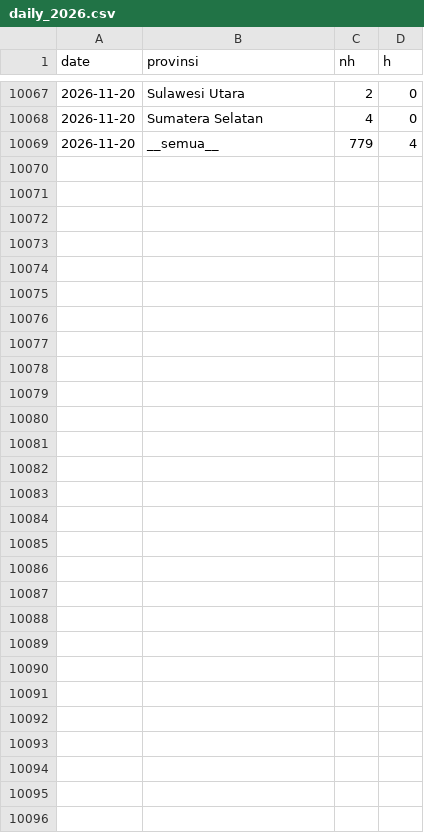
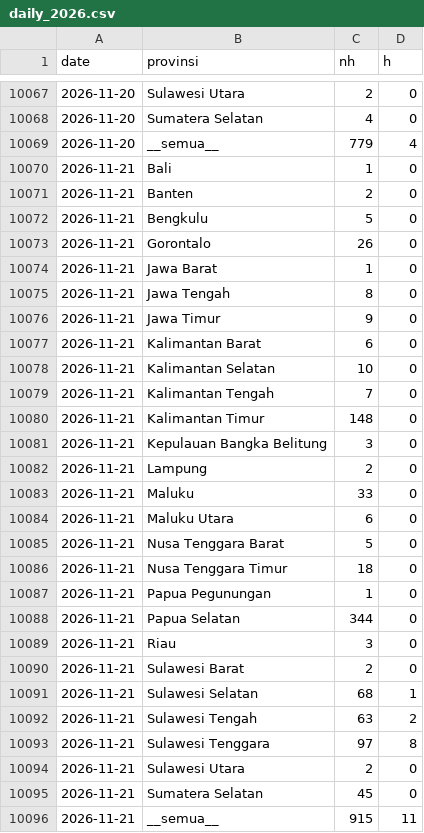
Before and after one commit to pujapr8/IDNFireEmissionWatch, a CSV file: data/archive/daily_2026.csv, drawn as a sheet; only a part is shown, gaps mark what is left out; the diff names each change by its address in the sheet, - before the commit and + after, or states it on an @@ line.

```diff
--- a/data/archive/daily_2026.csv
+++ b/data/archive/daily_2026.csv
+row 10070: 2026-11-21 | Bali | 1 | 0
+row 10071: 2026-11-21 | Banten | 2 | 0
+row 10072: 2026-11-21 | Bengkulu | 5 | 0
+row 10073: 2026-11-21 | Gorontalo | 26 | 0
+row 10074: 2026-11-21 | Jawa Barat | 1 | 0
+row 10075: 2026-11-21 | Jawa Tengah | 8 | 0
+row 10076: 2026-11-21 | Jawa Timur | 9 | 0
+row 10077: 2026-11-21 | Kalimantan Barat | 6 | 0
+row 10078: 2026-11-21 | Kalimantan Selatan | 10 | 0
+row 10079: 2026-11-21 | Kalimantan Tengah | 7 | 0
+row 10080: 2026-11-21 | Kalimantan Timur | 148 | 0
+row 10081: 2026-11-21 | Kepulauan Bangka Belitung | 3 | 0
+row 10082: 2026-11-21 | Lampung | 2 | 0
+row 10083: 2026-11-21 | Maluku | 33 | 0
+row 10084: 2026-11-21 | Maluku Utara | 6 | 0
+row 10085: 2026-11-21 | Nusa Tenggara Barat | 5 | 0
+row 10086: 2026-11-21 | Nusa Tenggara Timur | 18 | 0
+row 10087: 2026-11-21 | Papua Pegunungan | 1 | 0
+row 10088: 2026-11-21 | Papua Selatan | 344 | 0
+row 10089: 2026-11-21 | Riau | 3 | 0
+row 10090: 2026-11-21 | Sulawesi Barat | 2 | 0
+row 10091: 2026-11-21 | Sulawesi Selatan | 68 | 1
+row 10092: 2026-11-21 | Sulawesi Tengah | 63 | 2
+row 10093: 2026-11-21 | Sulawesi Tenggara | 97 | 8
+row 10094: 2026-11-21 | Sulawesi Utara | 2 | 0
+row 10095: 2026-11-21 | Sumatera Selatan | 45 | 0
+row 10096: 2026-11-21 | __semua__ | 915 | 11
```
Also changed, not shown: 6 other files.
